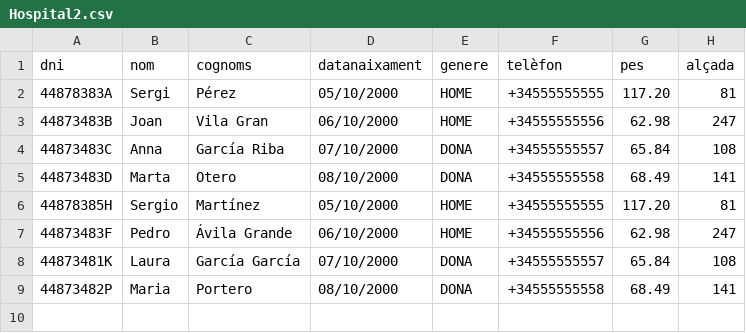
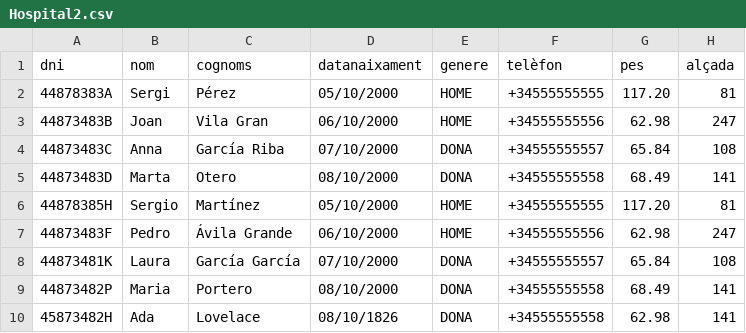
Before and after one commit to agonzalez97/mp3-uf5, a CSV file: hospital/data/Hospital2.csv, drawn as a sheet.

```diff
--- a/hospital/data/Hospital2.csv
+++ b/hospital/data/Hospital2.csv
@@ -9 +9,2 @@ dni,nom,cognoms,datanaixament,genere,telèfon,pes,alçada
 44873482P,Maria,Portero,08/10/2000,DONA,+34555555558,"68.49","141"
+45873482H,Ada,Lovelace,08/10/1826,DONA,+34555555558,"62.98","141"
```
Also changed, not shown: 4 other files.
